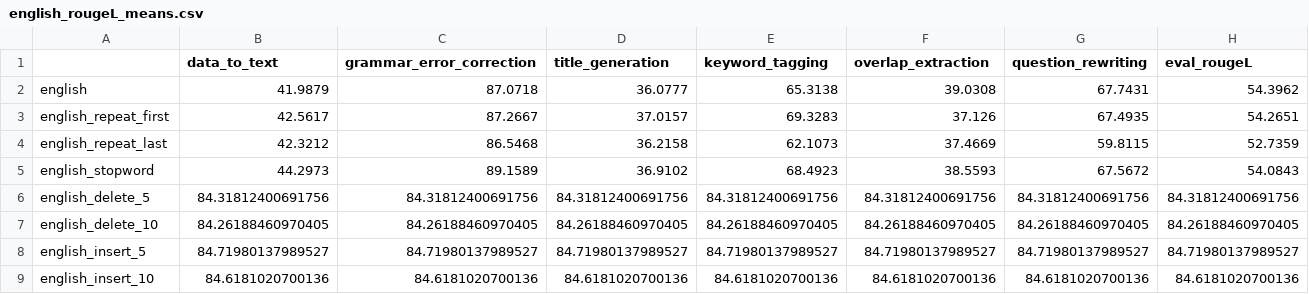
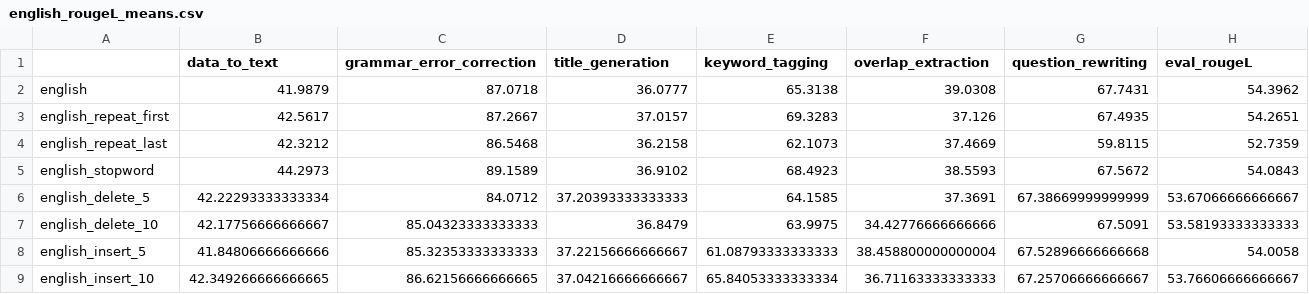
Before and after one commit to jiashenggu/Tk-Instruct, a CSV file: english_rougeL_means.csv, drawn as a sheet; only a part is shown; the diff covers the shown part only.

```diff
--- a/english_rougeL_means.csv
+++ b/english_rougeL_means.csv
@@ -5,5 +5,5 @@ english_repeat_last,42.3212,86.5468,36.2158,62.1073,37.4669,59.8115,52.7359
 english_stopword,44.2973,89.1589,36.9102,68.4923,38.5593,67.5672,54.0843
-english_delete_5,84.31812400691756,84.31812400691756,84.31812400691756,84.31812400691756,84.31812400691756,84.31812400691756,84.31812400691756
-english_delete_10,84.26188460970405,84.26188460970405,84.26188460970405,84.26188460970405,84.26188460970405,84.26188460970405,84.26188460970405
-english_insert_5,84.71980137989527,84.71980137989527,84.71980137989527,84.71980137989527,84.71980137989527,84.71980137989527,84.71980137989527
-english_insert_10,84.6181020700136,84.6181020700136,84.6181020700136,84.6181020700136,84.6181020700136,84.6181020700136,84.6181020700136
+english_delete_5,42.22293333333334,84.0712,37.20393333333333,64.1585,37.3691,67.38669999999999,53.67066666666667
+english_delete_10,42.17756666666667,85.04323333333333,36.8479,63.9975,34.42776666666666,67.5091,53.58193333333333
+english_insert_5,41.84806666666666,85.32353333333333,37.22156666666667,61.08793333333333,38.458800000000004,67.52896666666668,54.0058
+english_insert_10,42.349266666666665,86.62156666666665,37.04216666666667,65.84053333333334,36.71163333333333,67.25706666666667,53.76606666666667
```
Also changed, not shown: 28 edited cells elsewhere in this file, english_exact_match_means.csv, english_exact_match_stds.csv, 6 other files.
